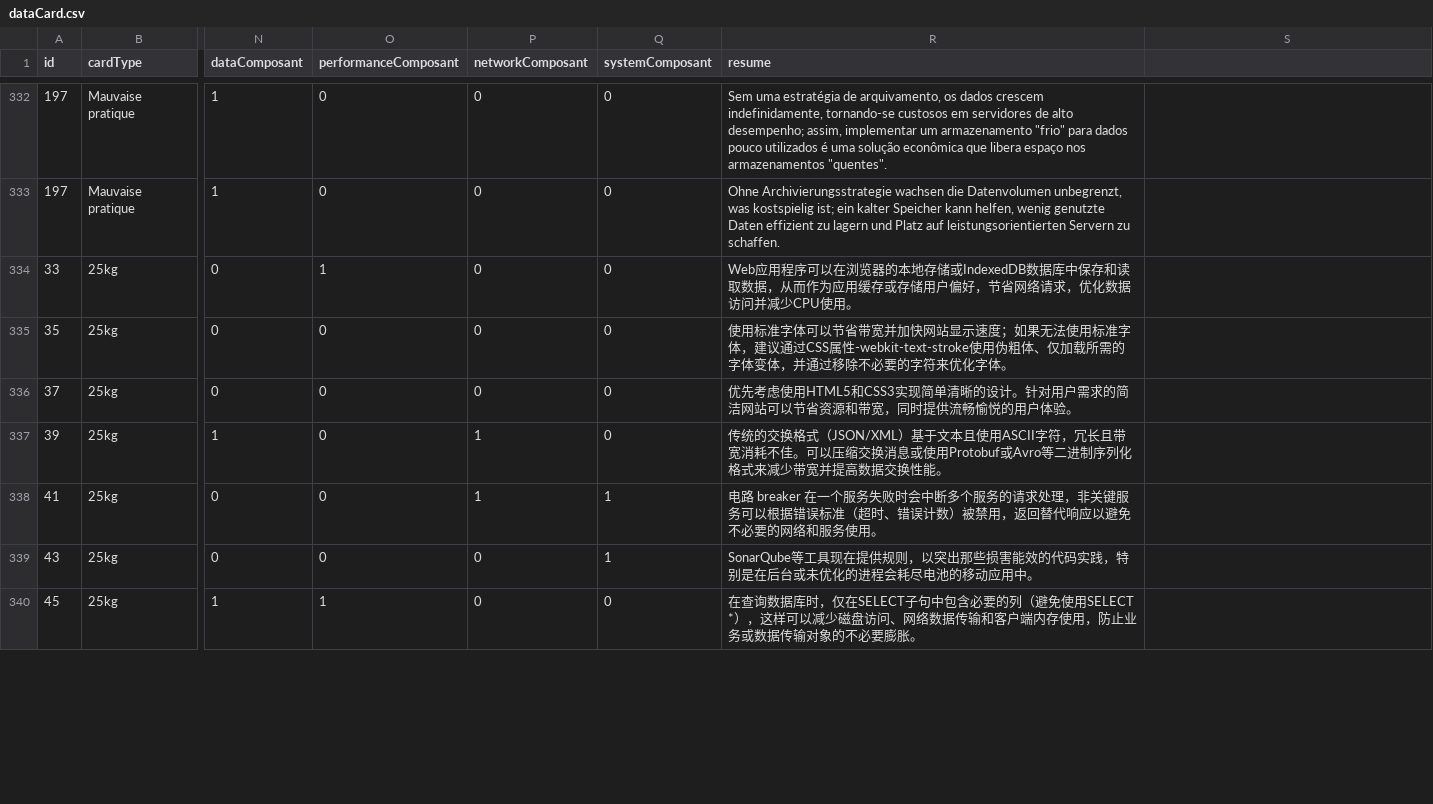
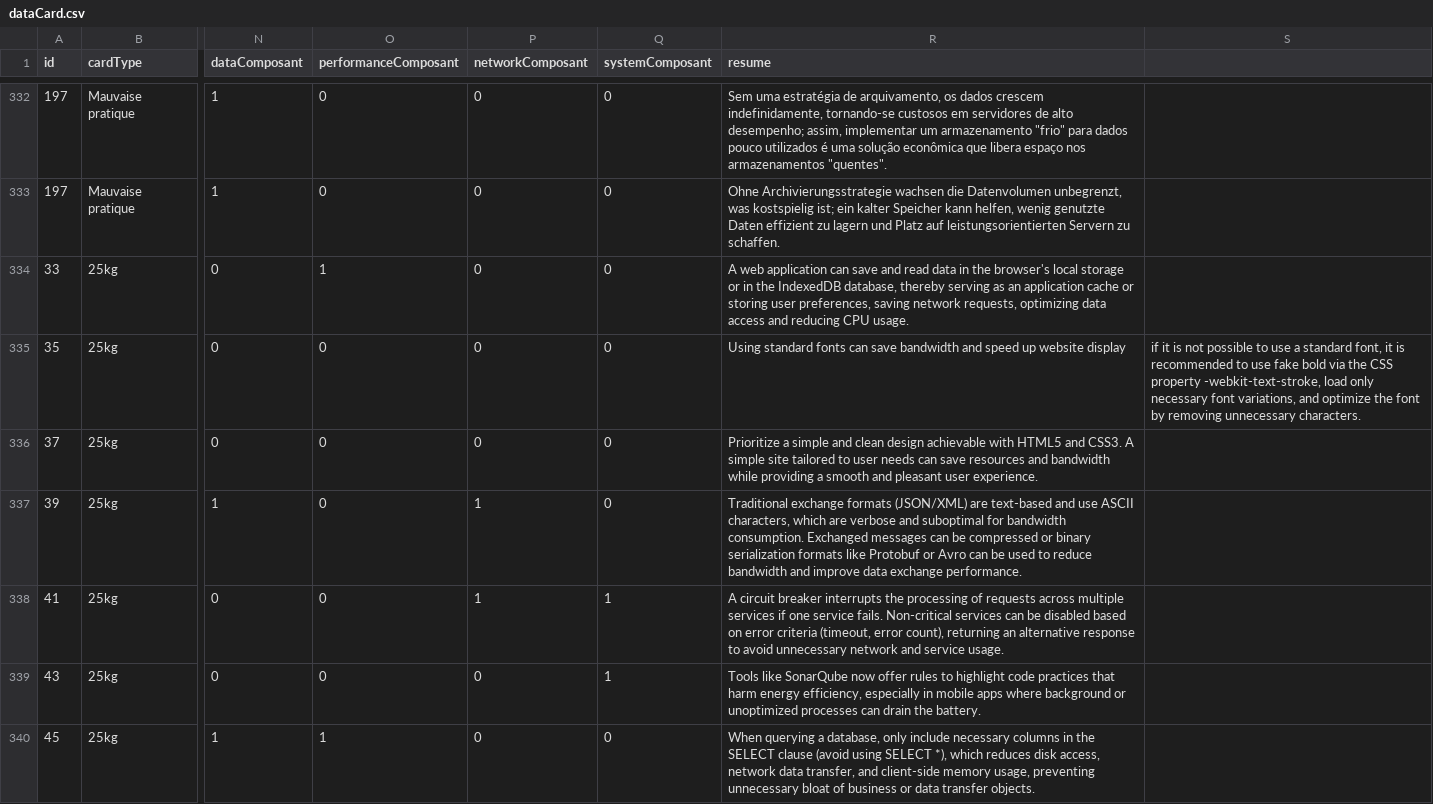
Before and after one commit to hexplosif/4IF-PLD-AGIR, a CSV file: workspaces/api/src/dataCard.csv, drawn as a sheet; only a part is shown, gaps mark what is left out; the diff covers the shown part only; the diff names each change by its address in the sheet, - before the commit and + after, or states it on an @@ line.

Commit message:
ohoh little miss

```diff
--- a/workspaces/api/src/dataCard.csv
+++ b/workspaces/api/src/dataCard.csv
-R334 (resume): Web应用程序可以在浏览器的本地存储或IndexedDB数据库中保存和读取数据，从而作为应用缓存或存储用户偏好，节省网络请求，优化数据访问并减少CPU使用。
+R334 (resume): A web application can save and read data in the browser's local storage or in the IndexedDB database, thereby serving as an application cache or storing user preferences, saving network requests, optimizing data access and reducing CPU usage.
-R335 (resume): 使用标准字体可以节省带宽并加快网站显示速度；如果无法使用标准字体，建议通过CSS属性-webkit-text-stroke使用伪粗体、仅加载所需的字体变体，并通过移除不必要的字符来优化字体。
+R335 (resume): Using standard fonts can save bandwidth and speed up website display
-S335: (empty)
+S335: if it is not possible to use a standard font, it is recommended to use fake bold via the CSS property -webkit-text-stroke, load only necessary font variations, and optimize the font by removing unnecessary characters.
-R336 (resume): 优先考虑使用HTML5和CSS3实现简单清晰的设计。针对用户需求的简洁网站可以节省资源和带宽，同时提供流畅愉悦的用户体验。
+R336 (resume): Prioritize a simple and clean design achievable with HTML5 and CSS3. A simple site tailored to user needs can save resources and bandwidth while providing a smooth and pleasant user experience.
-R337 (resume): 传统的交换格式（JSON/XML）基于文本且使用ASCII字符，冗长且带宽消耗不佳。可以压缩交换消息或使用Protobuf或Avro等二进制序列化格式来减少带宽并提高数据交换性能。
+R337 (resume): Traditional exchange formats (JSON/XML) are text-based and use ASCII characters, which are verbose and suboptimal for bandwidth consumption. Exchanged messages can be compressed or binary serialization formats like Protobuf or Avro can be used to reduce bandwidth and improve data exchange performance.
-R338 (resume): 电路 breaker 在一个服务失败时会中断多个服务的请求处理，非关键服务可以根据错误标准（超时、错误计数）被禁用，返回替代响应以避免不必要的网络和服务使用。
+R338 (resume): A circuit breaker interrupts the processing of requests across multiple services if one service fails. Non-critical services can be disabled based on error criteria (timeout, error count), returning an alternative response to avoid unnecessary network and service usage.
-R339 (resume): SonarQube等工具现在提供规则，以突出那些损害能效的代码实践，特别是在后台或未优化的进程会耗尽电池的移动应用中。
+R339 (resume): Tools like SonarQube now offer rules to highlight code practices that harm energy efficiency, especially in mobile apps where background or unoptimized processes can drain the battery.
-R340 (resume): 在查询数据库时，仅在SELECT子句中包含必要的列（避免使用SELECT *），这样可以减少磁盘访问、网络数据传输和客户端内存使用，防止业务或数据传输对象的不必要膨胀。
+R340 (resume): When querying a database, only include necessary columns in the SELECT clause (avoid using SELECT *), which reduces disk access, network data transfer, and client-side memory usage, preventing unnecessary bloat of business or data transfer objects.
```
Also changed, not shown: 59 edited cells elsewhere in this file.
